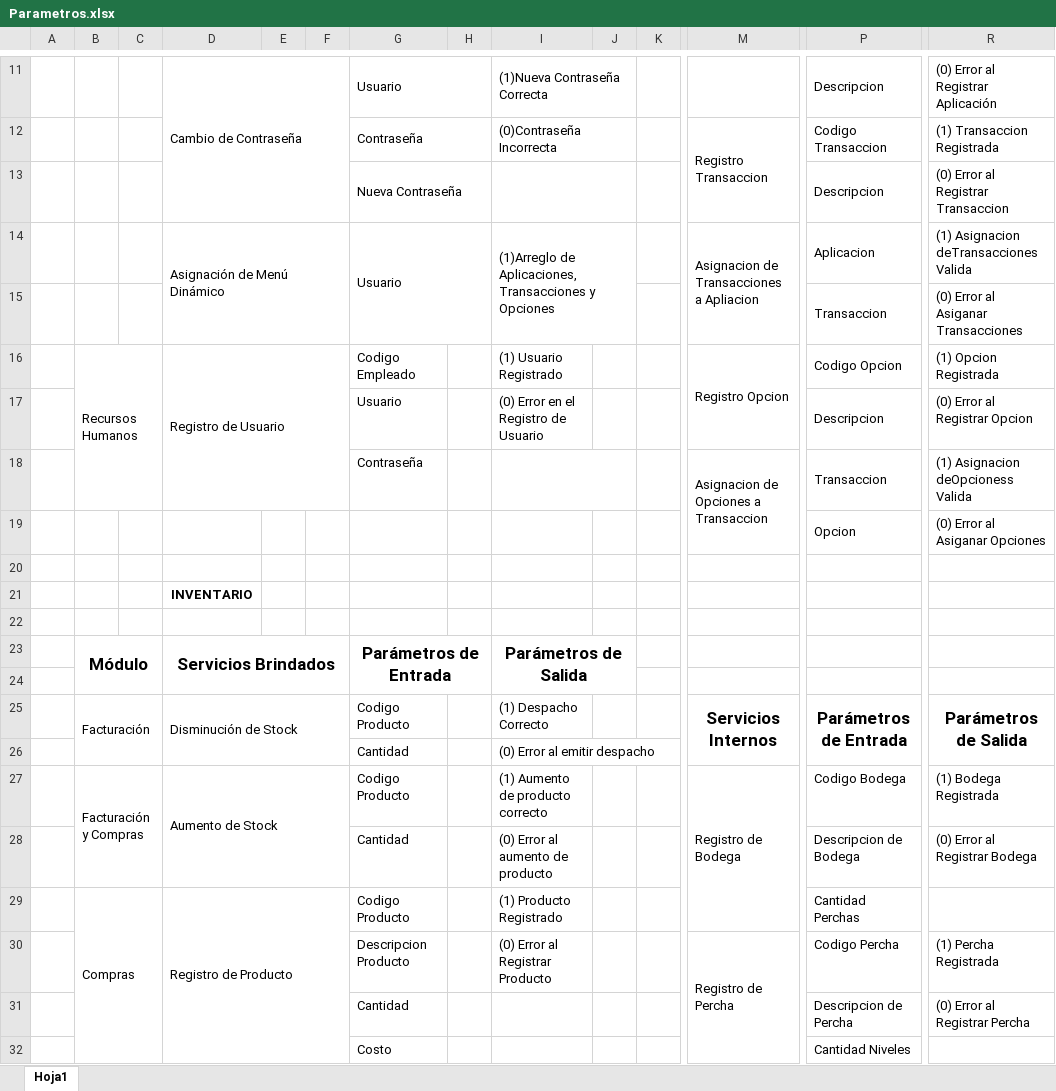
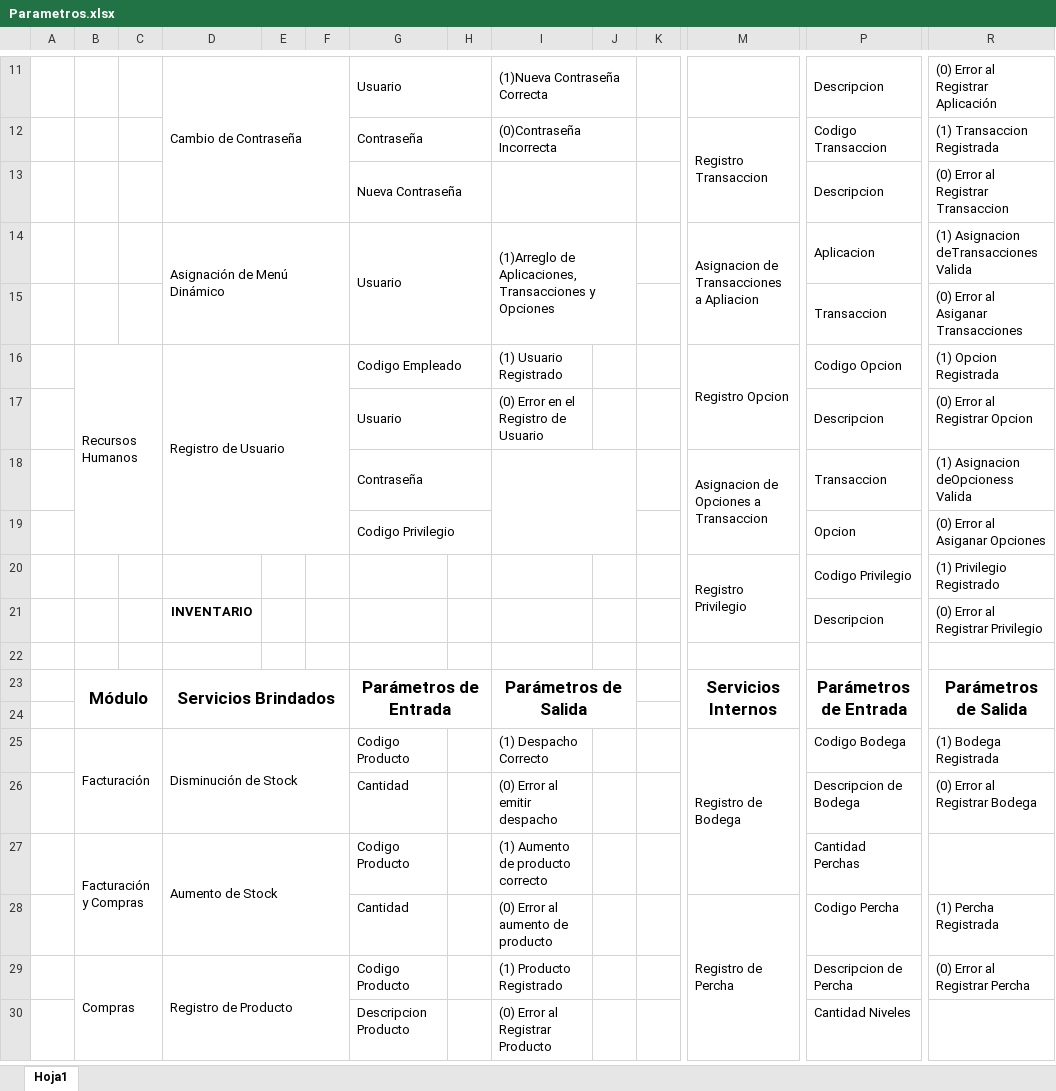
Before and after one commit to andresitoo/ProyectoAplicaciones, an Excel workbook: Documentacion/Parametros.xlsx, sheet Hoja1, drawn as a sheet; only a part is shown, gaps mark what is left out; values as stored, in another font and other column widths than the file's, no borders; removed rows and columns are numbered as before the commit, all else as after; rows hold the shown columns only; the diff covers the shown part only; the diff names each change by its address in the sheet, - before the commit and + after, or states it on an @@ line.

Commit message:
parametros de seguridad listo

```diff
--- a/Documentacion/Parametros.xlsx (sheet Hoja1)
+++ b/Documentacion/Parametros.xlsx (sheet Hoja1)
-B16:C18 merged
+B16:C19 merged
-D16:F18 merged
+D16:F19 merged
+G16:H16 merged
+G17:H17 merged
+G18:H18 merged
-I18:J18 merged
+I18:J19 merged
-G19: (empty)
+G19: Codigo Privilegio
+G19:H19 merged
+row 20:  |  |  |  |  |  |  |  |  |  |  | Registro Privilegio | Codigo Privilegio | (1) Privilegio Registrado
+row 21:  |  |  | INVENTARIO |  |  |  |  |  |  |  |  | Descripcion | (0) Error al Registrar Privilegio
-row 21:  |  |  | INVENTARIO
+row 23:  | Módulo |  | Servicios Brindados |  |  | Parámetros de Entrada |  | Parámetros de Salida |  |  | Servicios Internos | Parámetros de Entrada | Parámetros de Salida
-row 23:  | Módulo |  | Servicios Brindados |  |  | Parámetros de Entrada |  | Parámetros de Salida
-row 24: (empty)
-row 25:  | Facturación |  | Disminución de Stock |  |  | Codigo Producto |  | (1) Despacho Correcto |  |  | Servicios Internos | Parámetros de Entrada | Parámetros de Salida
-row 26:  |  |  |  |  |  | Cantidad |  | (0) Error al emitir despacho
-B25: Facturación y Compras
+B25: Facturación
-D25: Aumento de Stock
+D25: Disminución de Stock
-I25: (1) Aumento de producto correcto
+I25: (1) Despacho Correcto
-I26: (0) Error al aumento de producto
+I26: (0) Error al emitir despacho
-B27: Compras
+B27: Facturación y Compras
-D27: Registro de Producto
+D27: Aumento de Stock
-I27: (1) Producto Registrado
+I27: (1) Aumento de producto correcto
-G28: Descripcion Producto
+G28: Cantidad
-I28: (0) Error al Registrar Producto
+I28: (0) Error al aumento de producto
-row 31:  |  |  |  |  |  | Cantidad |  |  |  |  |  | Descripcion de Percha | (0) Error al Registrar Percha
-row 32:  |  |  |  |  |  | Costo |  |  |  |  |  | Cantidad Niveles
+row 29:  | Compras |  | Registro de Producto |  |  | Codigo Producto |  | (1) Producto Registrado |  |  |  | Descripcion de Percha | (0) Error al Registrar Percha
+row 30:  |  |  |  |  |  | Descripcion Producto |  | (0) Error al Registrar Producto |  |  |  | Cantidad Niveles
```
Also changed, not shown: 2 added rows, 2 removed rows, 5 edited cells and merged cells elsewhere in this sheet.
